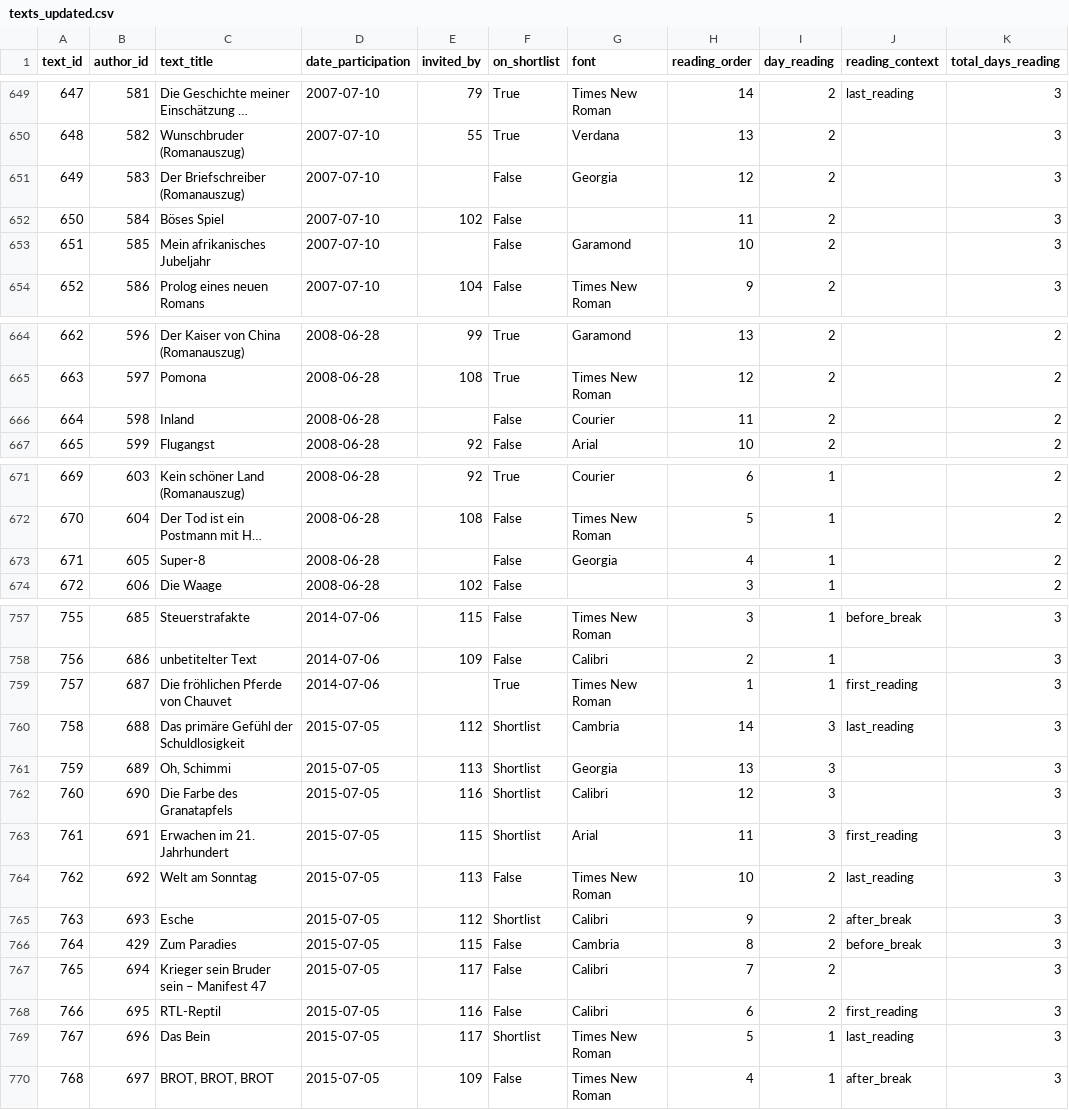
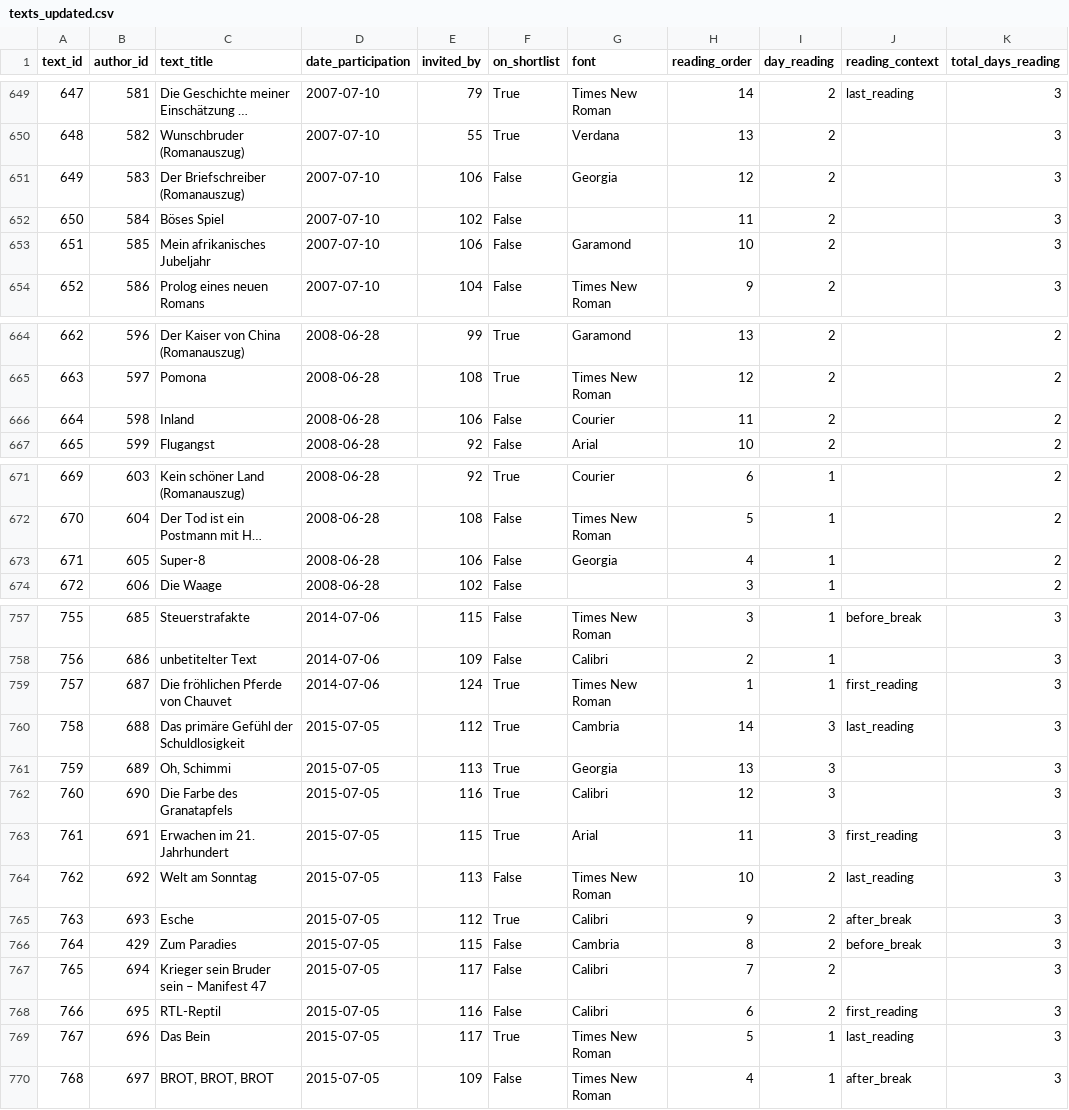
Before and after one commit to senzelden/bachmannpreis, a CSV file: texts_updated.csv, drawn as a sheet; only a part is shown, gaps mark what is left out; long unchanged cells end in …; the diff covers the shown part only; the diff names each change by its address in the sheet, - before the commit and + after, or states it on an @@ line.

```diff
--- a/texts_updated.csv
+++ b/texts_updated.csv
-E651 (invited_by): (empty)
+E651 (invited_by): 106
-E653 (invited_by): (empty)
+E653 (invited_by): 106
-E666 (invited_by): (empty)
+E666 (invited_by): 106
-E673 (invited_by): (empty)
+E673 (invited_by): 106
-E759 (invited_by): (empty)
+E759 (invited_by): 124
-F760:F763 (on_shortlist): Shortlist
+F760:F763 (on_shortlist): True
-F765 (on_shortlist): Shortlist
+F765 (on_shortlist): True
-F769 (on_shortlist): Shortlist
+F769 (on_shortlist): True
```
Also changed, not shown: 1 edited cell elsewhere in this file, critics.csv, critics_all.csv, 21 other files.
